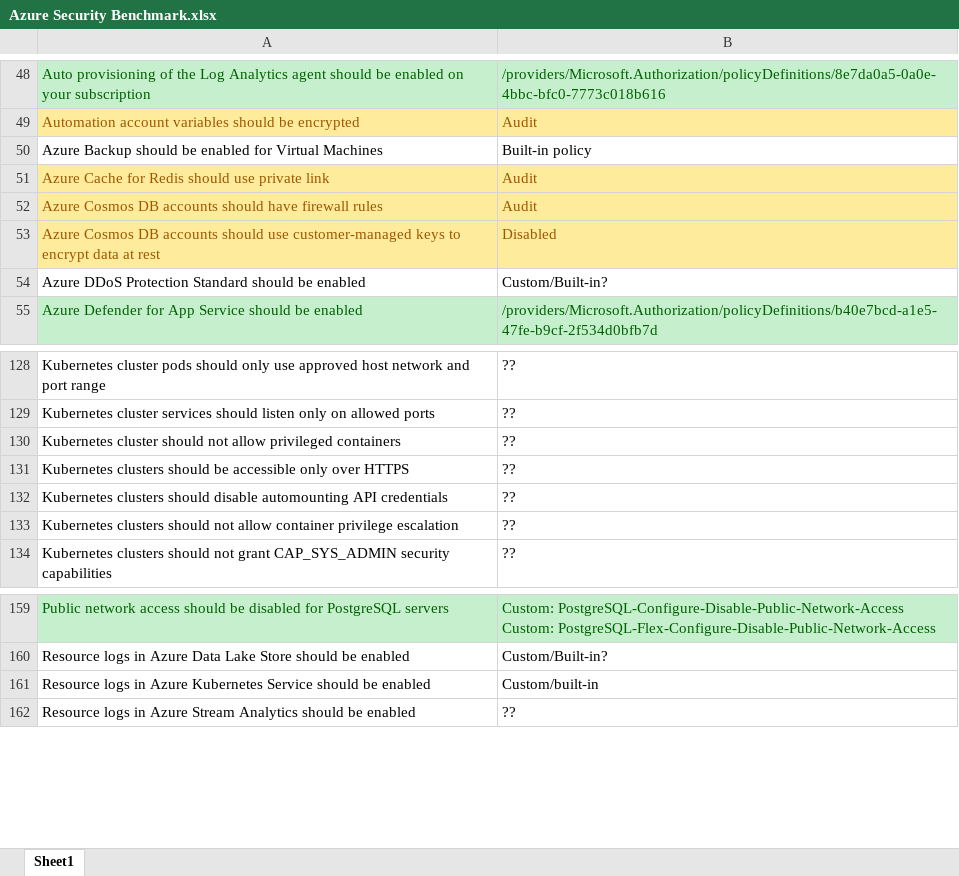
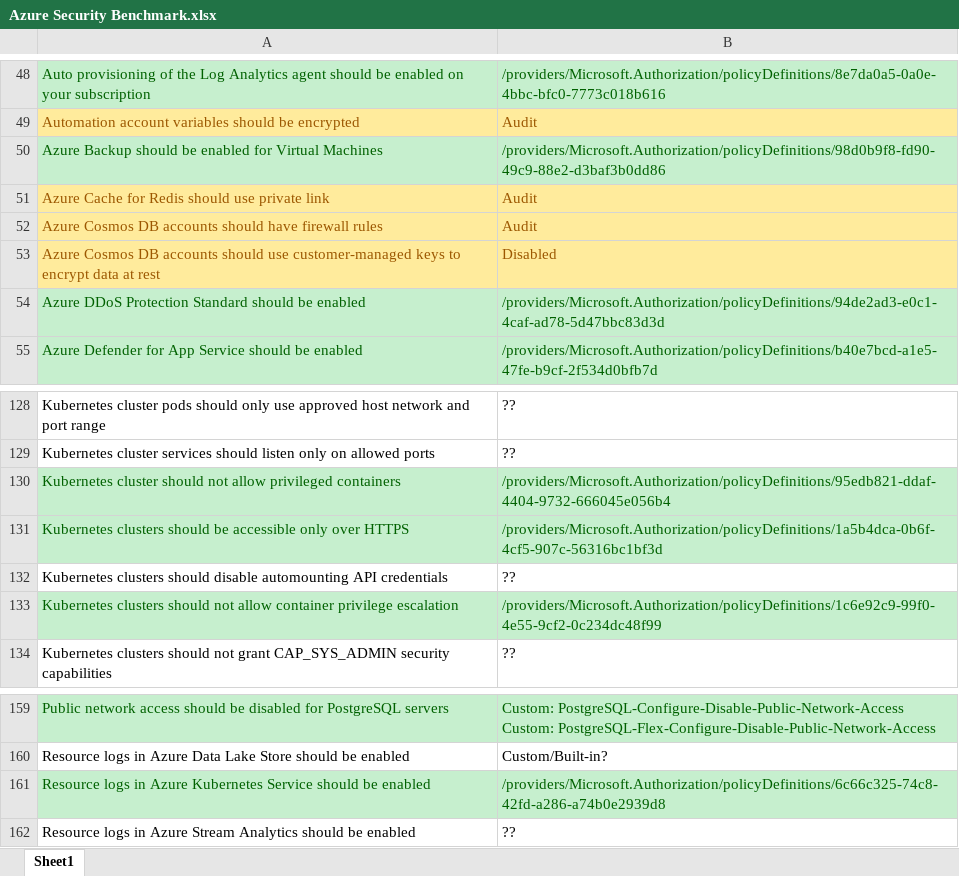
Before and after one commit to Azure-Landing-Zones-Danmark/Azure-Landing-Zones-Danmark, an Excel workbook: docs/Azure Security Benchmark.xlsx, sheet Sheet1, drawn as a sheet; only a part is shown, gaps mark what is left out; values as stored, in another font and other column widths than the file's, no borders; the diff names each change by its address in the sheet, - before the commit and + after, or states it on an @@ line.

```diff
--- a/docs/Azure Security Benchmark.xlsx (sheet Sheet1)
+++ b/docs/Azure Security Benchmark.xlsx (sheet Sheet1)
@@ A50:B50 fill: none → #C6EFCE, text colour: black → #006100 @@
-B50: Built-in policy
+B50: /providers/Microsoft.Authorization/policyDefinitions/98d0b9f8-fd90-49c9-88e2-d3baf3b0dd86
@@ A54:B54 fill: none → #C6EFCE, text colour: black → #006100 @@
-B54: Custom/Built-in?
+B54: /providers/Microsoft.Authorization/policyDefinitions/94de2ad3-e0c1-4caf-ad78-5d47bbc83d3d
@@ A130:B131 fill: none → #C6EFCE, text colour: black → #006100 @@
-B130: ??
+B130: /providers/Microsoft.Authorization/policyDefinitions/95edb821-ddaf-4404-9732-666045e056b4
-B131: ??
+B131: /providers/Microsoft.Authorization/policyDefinitions/1a5b4dca-0b6f-4cf5-907c-56316bc1bf3d
@@ A133:B133 fill: none → #C6EFCE, text colour: black → #006100 @@
-B133: ??
+B133: /providers/Microsoft.Authorization/policyDefinitions/1c6e92c9-99f0-4e55-9cf2-0c234dc48f99
@@ A161:B161 fill: none → #C6EFCE, text colour: black → #006100 @@
-B161: Custom/built-in
+B161: /providers/Microsoft.Authorization/policyDefinitions/6c66c325-74c8-42fd-a286-a74b0e2939d8
```
Also changed, not shown: 31 other files.
